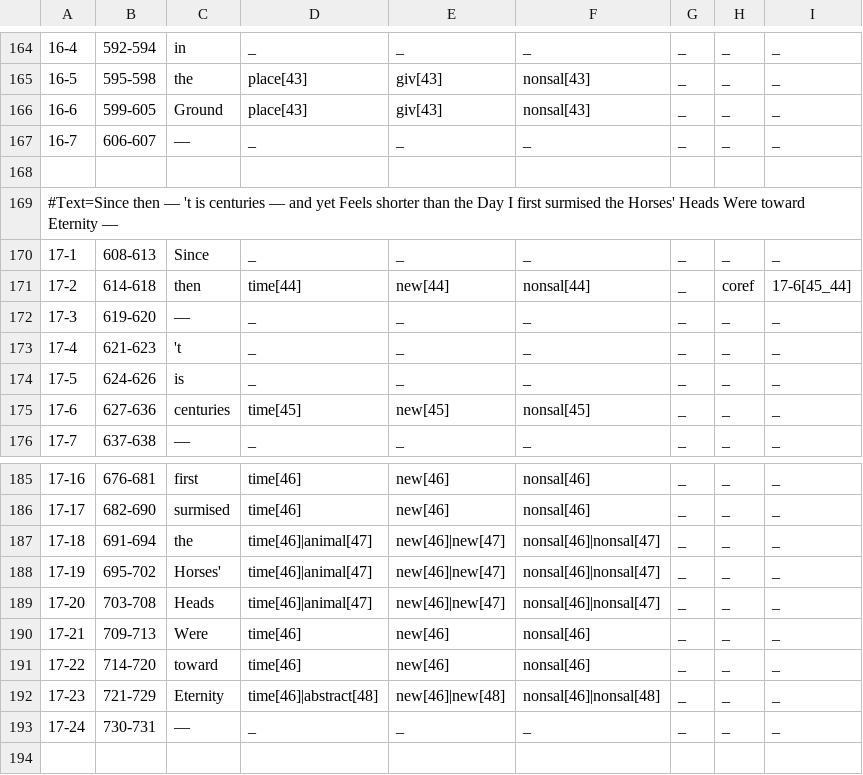
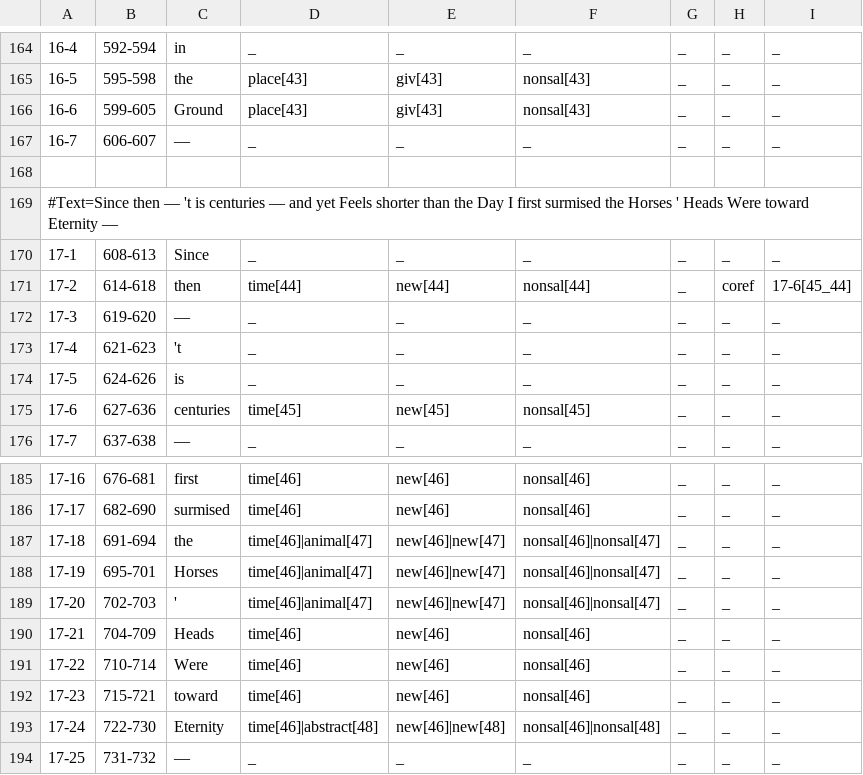
Before and after one commit to gucorpling/gentle, a TSV file: _build/src/tsv/GENTLE_poetry_death.tsv, drawn as a sheet; only a part is shown, gaps mark what is left out.

Commit message:
last of poetry fixes (hopefully)

```diff
--- a/_build/src/tsv/GENTLE_poetry_death.tsv
+++ b/_build/src/tsv/GENTLE_poetry_death.tsv
@@ -168,3 +168,3 @@
 
-#Text=Since then — 't is centuries — and yet Feels shorter than the Day I first surmised the Horses' Heads Were toward Eternity —
+#Text=Since then — 't is centuries — and yet Feels shorter than the Day I first surmised the Horses ' Heads Were toward Eternity —
 17-1	608-613	Since	_	_	_	_	_	_	
@@ -187,7 +187,8 @@
 17-18	691-694	the	time[46]|animal[47]	new[46]|new[47]	nonsal[46]|nonsal[47]	_	_	_	
-17-19	695-702	Horses'	time[46]|animal[47]	new[46]|new[47]	nonsal[46]|nonsal[47]	_	_	_	
-17-20	703-708	Heads	time[46]|animal[47]	new[46]|new[47]	nonsal[46]|nonsal[47]	_	_	_	
-17-21	709-713	Were	time[46]	new[46]	nonsal[46]	_	_	_	
-17-22	714-720	toward	time[46]	new[46]	nonsal[46]	_	_	_	
-17-23	721-729	Eternity	time[46]|abstract[48]	new[46]|new[48]	nonsal[46]|nonsal[48]	_	_	_	
-17-24	730-731	—	_	_	_	_	_	_	
+17-19	695-701	Horses	time[46]|animal[47]	new[46]|new[47]	nonsal[46]|nonsal[47]	_	_	_	
+17-20	702-703	'	time[46]|animal[47]	new[46]|new[47]	nonsal[46]|nonsal[47]	_	_	_	
+17-21	704-709	Heads	time[46]	new[46]	nonsal[46]	_	_	_	
+17-22	710-714	Were	time[46]	new[46]	nonsal[46]	_	_	_	
+17-23	715-721	toward	time[46]	new[46]	nonsal[46]	_	_	_	
+17-24	722-730	Eternity	time[46]|abstract[48]	new[46]|new[48]	nonsal[46]|nonsal[48]	_	_	_	
+17-25	731-732	—	_	_	_	_	_	_	
```
Also changed, not shown: _build/src/tsv/GENTLE_poetry_raven.tsv, 6 other files.
